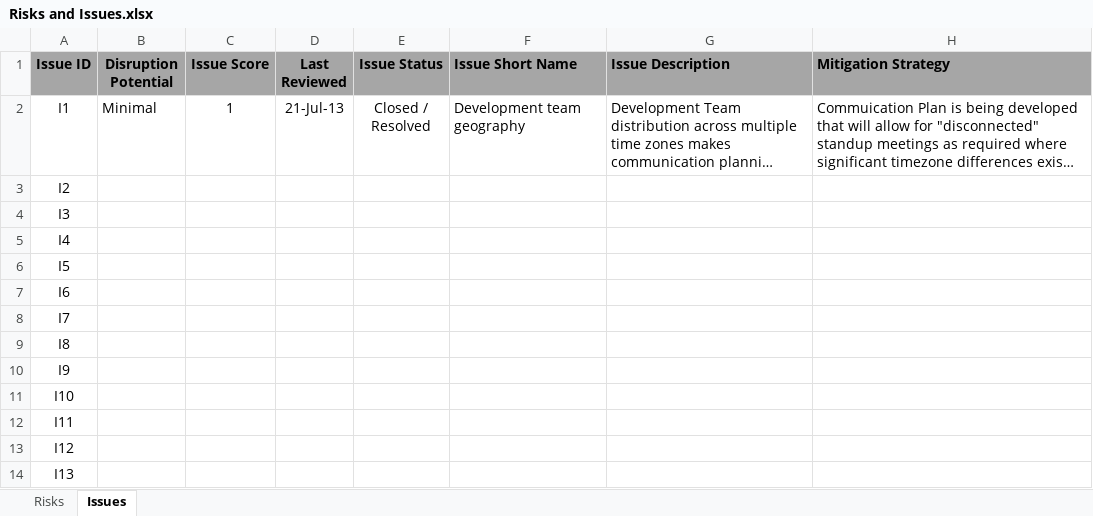
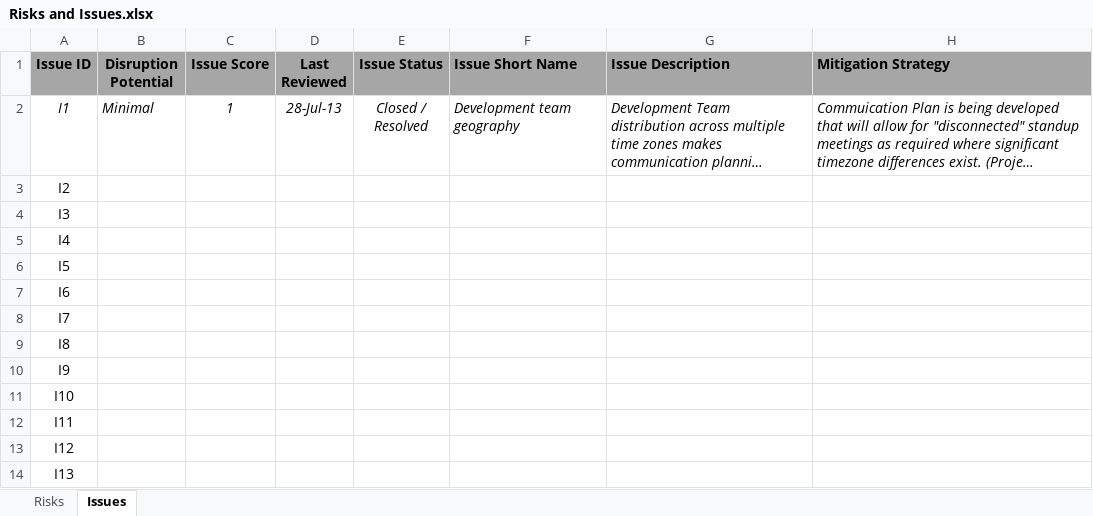
Before and after one commit to ProvenSecureSolutionsLLC/CFT2-Documents, an Excel workbook: Risks and Issues.xlsx, sheet Issues, drawn as a sheet; long unchanged cells end in …; values as stored, in another font and other column widths than the file's, no borders; the diff names each change by its address in the sheet, - before the commit and + after, or states it on an @@ line.

```diff
--- a/Risks and Issues.xlsx (sheet Issues)
+++ b/Risks and Issues.xlsx (sheet Issues)
-A2:H2 italic: off
+A2:H2 italic: on
-D2 (Last Reviewed): 21-Jul-13
+D2 (Last Reviewed): 28-Jul-13
```
Also changed, not shown: sheet Risks, formulas that keep their value, Working Schedule.xlsx, 6 other files.
